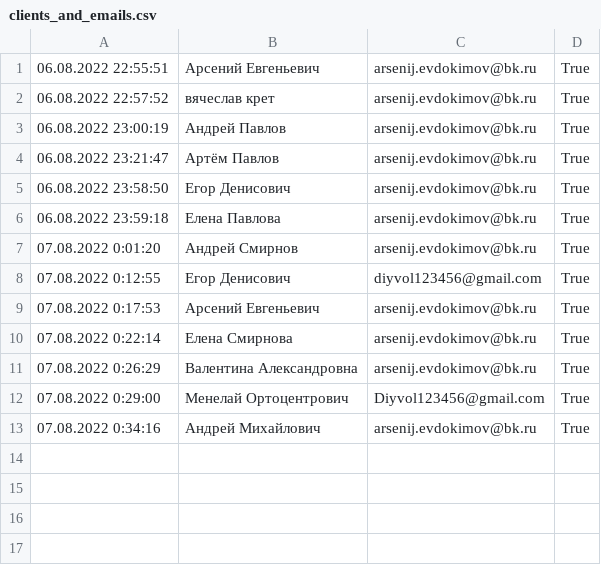
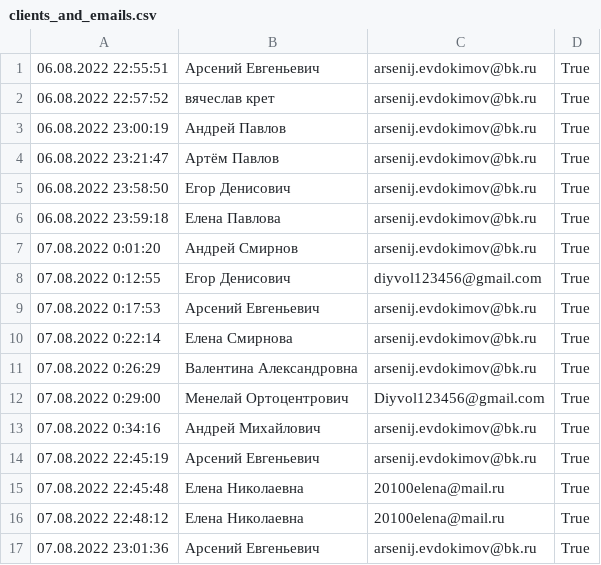
Before and after one commit to arsenii555/rewiews, a CSV file: clients_and_emails.csv, drawn as a sheet.

```diff
--- a/clients_and_emails.csv
+++ b/clients_and_emails.csv
@@ -13 +13,5 @@
 07.08.2022 0:34:16,Андрей Михайлович,arsenij.evdokimov@bk.ru,True
+07.08.2022 22:45:19,Арсений Евгеньевич,arsenij.evdokimov@bk.ru,True
+07.08.2022 22:45:48,Елена Николаевна,20100elena@mail.ru,True
+07.08.2022 22:48:12,Елена Николаевна,20100elena@mail.ru,True
+07.08.2022 23:01:36,Арсений Евгеньевич,arsenij.evdokimov@bk.ru,True
```
Also changed, not shown: 1 other file.
